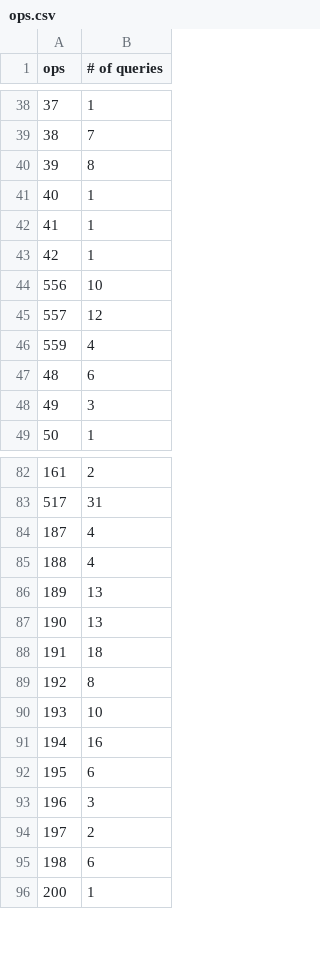
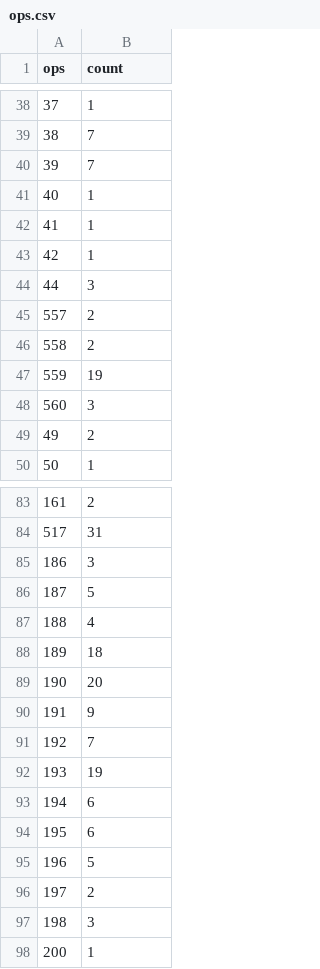
Before and after one commit to uwescience/query-workload-analysis, a CSV file: results/sqlshare/ops.csv, drawn as a sheet; only a part is shown, gaps mark what is left out; the diff covers the shown part only.

```diff
--- a/results/sqlshare/ops.csv
+++ b/results/sqlshare/ops.csv
@@ -1 +1 @@
-ops,# of queries
+ops,count
@@ -39,3 +39,3 @@ ops,# of queries
 38,7
-39,8
+39,7
 40,1
@@ -43,7 +43,8 @@ ops,# of queries
 42,1
-556,10
-557,12
-559,4
-48,6
-49,3
+44,3
+557,2
+558,2
+559,19
+560,3
+49,2
 50,1
@@ -83,14 +84,15 @@ ops,# of queries
 517,31
-187,4
+186,3
+187,5
 188,4
-189,13
-190,13
-191,18
-192,8
-193,10
-194,16
+189,18
+190,20
+191,9
+192,7
+193,19
+194,6
 195,6
-196,3
+196,5
 197,2
-198,6
+198,3
 200,1
```
Also changed, not shown: 1 added row, 2 removed rows and 22 edited cells elsewhere in this file, results/sqlshare/lengths.csv, results/sqlshare/str_ops.csv, 25 other files.
